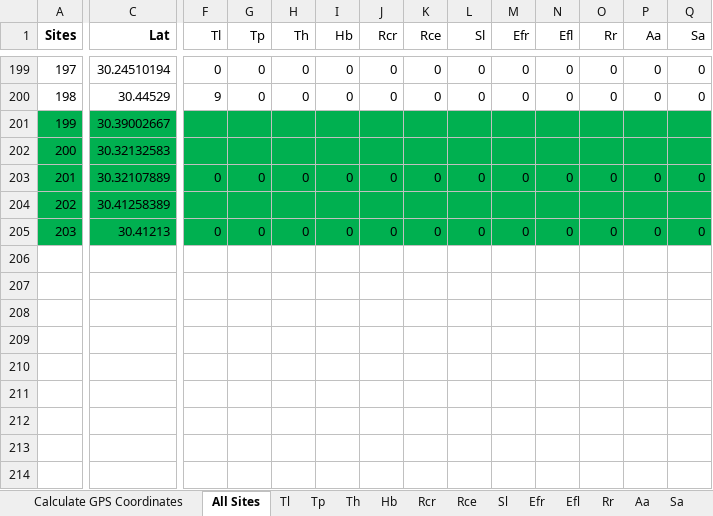
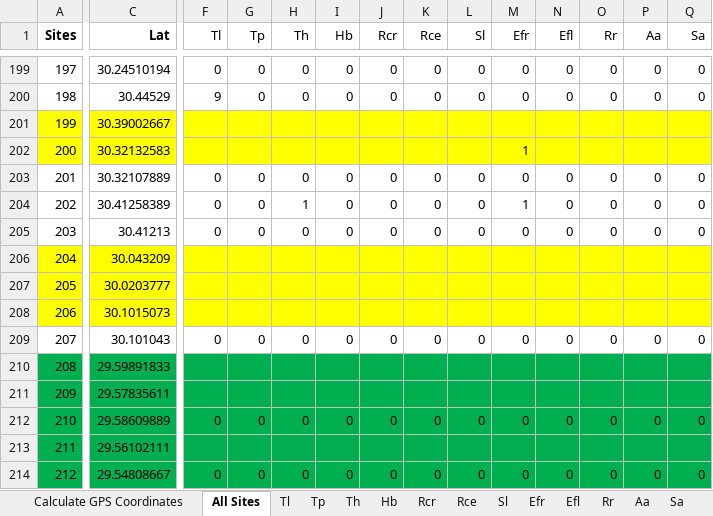
Before and after one commit to marymiller2/new_spongehunters, an Excel workbook: map_data_files/GPS Coordinates - Sites and Species.xlsx, sheet All Sites, drawn as a sheet; only a part is shown, gaps mark what is left out; values as stored, in another font and other column widths than the file's, no borders; rows hold the shown columns only; the diff covers the shown part only; the diff names each change by its address in the sheet, - before the commit and + after, or states it on an @@ line.

Commit message:
Updates made to the "Meet the Lab" page: Changed the picture at the top, added Jada and moved Jaylon to Previous Undergraduate Researchers. Also, added more sites to the maps.

```diff
--- a/map_data_files/GPS Coordinates - Sites and Species.xlsx (sheet All Sites)
+++ b/map_data_files/GPS Coordinates - Sites and Species.xlsx (sheet All Sites)
-A201:Q202 fill: #00B050
+A201:Q202 fill: #FFFF00
-M202 (Efr): (empty)
+M202 (Efr): 1
-A203:Q205 fill: #00B050
+A203:Q205 fill: none
-F204 (Tl): (empty)
+F204 (Tl): 0
-G204 (Tp): (empty)
+G204 (Tp): 0
-H204 (Th): (empty)
+H204 (Th): 1
-I204 (Hb): (empty)
+I204 (Hb): 0
-J204 (Rcr): (empty)
+J204 (Rcr): 0
-K204 (Rce): (empty)
+K204 (Rce): 0
-L204 (Sl): (empty)
+L204 (Sl): 0
-M204 (Efr): (empty)
+M204 (Efr): 1
-N204 (Efl): (empty)
+N204 (Efl): 0
-O204 (Rr): (empty)
+O204 (Rr): 0
-P204 (Aa): (empty)
+P204 (Aa): 0
-Q204 (Sa): (empty)
+Q204 (Sa): 0
+row 206: 204 | 30.043209
+row 207: 205 | 30.0203777
+row 208: 206 | 30.1015073
+row 209: 207 | 30.101043 | 0 | 0 | 0 | 0 | 0 | 0 | 0 | 0 | 0 | 0 | 0 | 0
+row 210: 208 | 29.59891833
+row 211: 209 | 29.57835611
+row 212: 210 | 29.58609889 | 0 | 0 | 0 | 0 | 0 | 0 | 0 | 0 | 0 | 0 | 0 | 0
+row 213: 211 | 29.56102111
+row 214: 212 | 29.54808667 | 0 | 0 | 0 | 0 | 0 | 0 | 0 | 0 | 0 | 0 | 0 | 0
```
Also changed, not shown: 3 edited cells and cell formats elsewhere in this sheet, sheet Calculate GPS Coordinates, sheet Efr, sheet Th, 9 other files.
